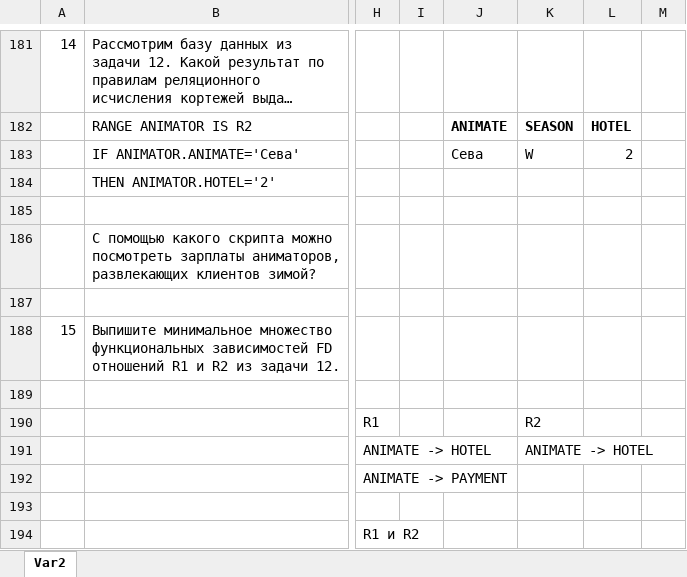
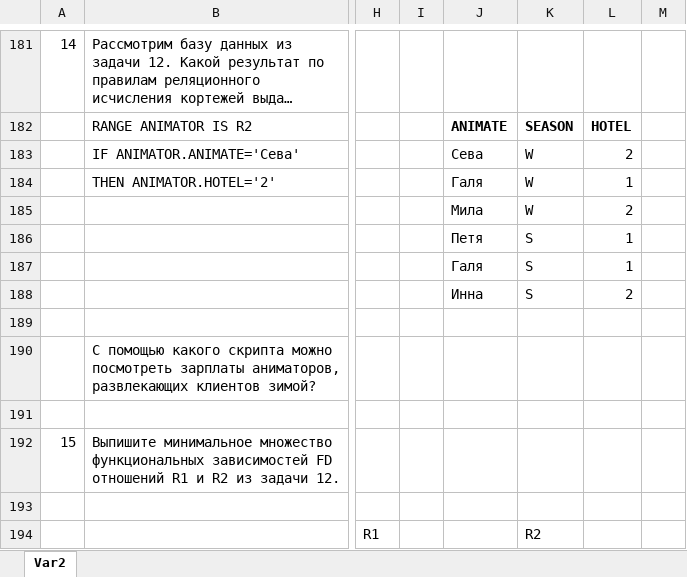
Before and after one commit to XxprogrammatorxX/dbms2024, an Excel workbook: hw/S.xlsx, sheet Var2, drawn as a sheet; only a part is shown, gaps mark what is left out; the shorter side is filled out with more unchanged rows; long unchanged cells end in …; values as stored, in another font and other column widths than the file's, no borders; rows hold the shown columns only; the diff names each change by its address in the sheet, - before the commit and + after, or states it on an @@ line.

Commit message:
Fixes

```diff
--- a/hw/S.xlsx (sheet Var2)
+++ b/hw/S.xlsx (sheet Var2)
-J184: (empty)
+J184: Галя
-K184: (empty)
+K184: W
-L184: (empty)
+L184: 1
+row 185:  |  |  |  | Мила | W | 2
+row 186:  |  |  |  | Петя | S | 1
+row 187:  |  |  |  | Галя | S | 1
+row 188:  |  |  |  | Инна | S | 2
```
